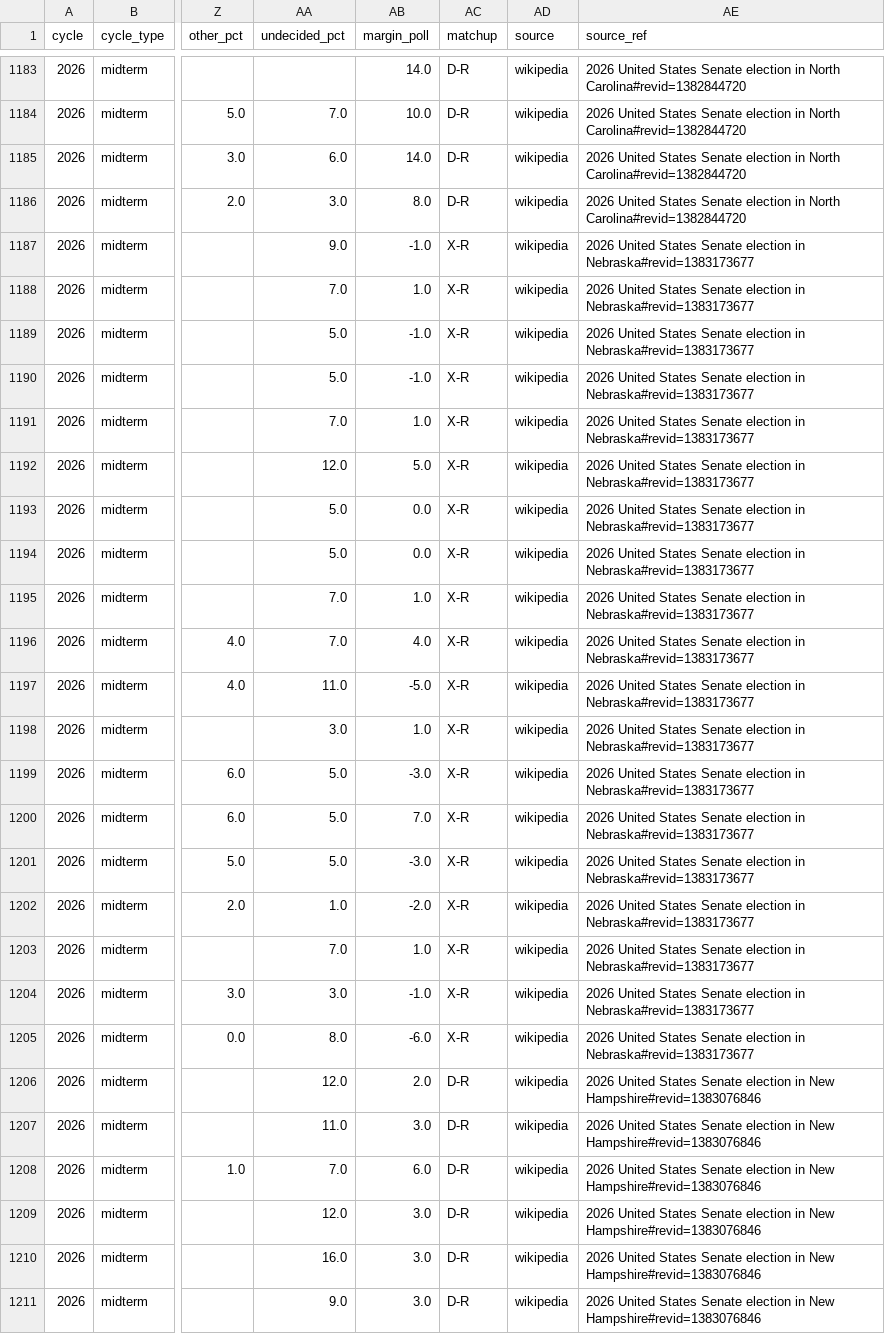
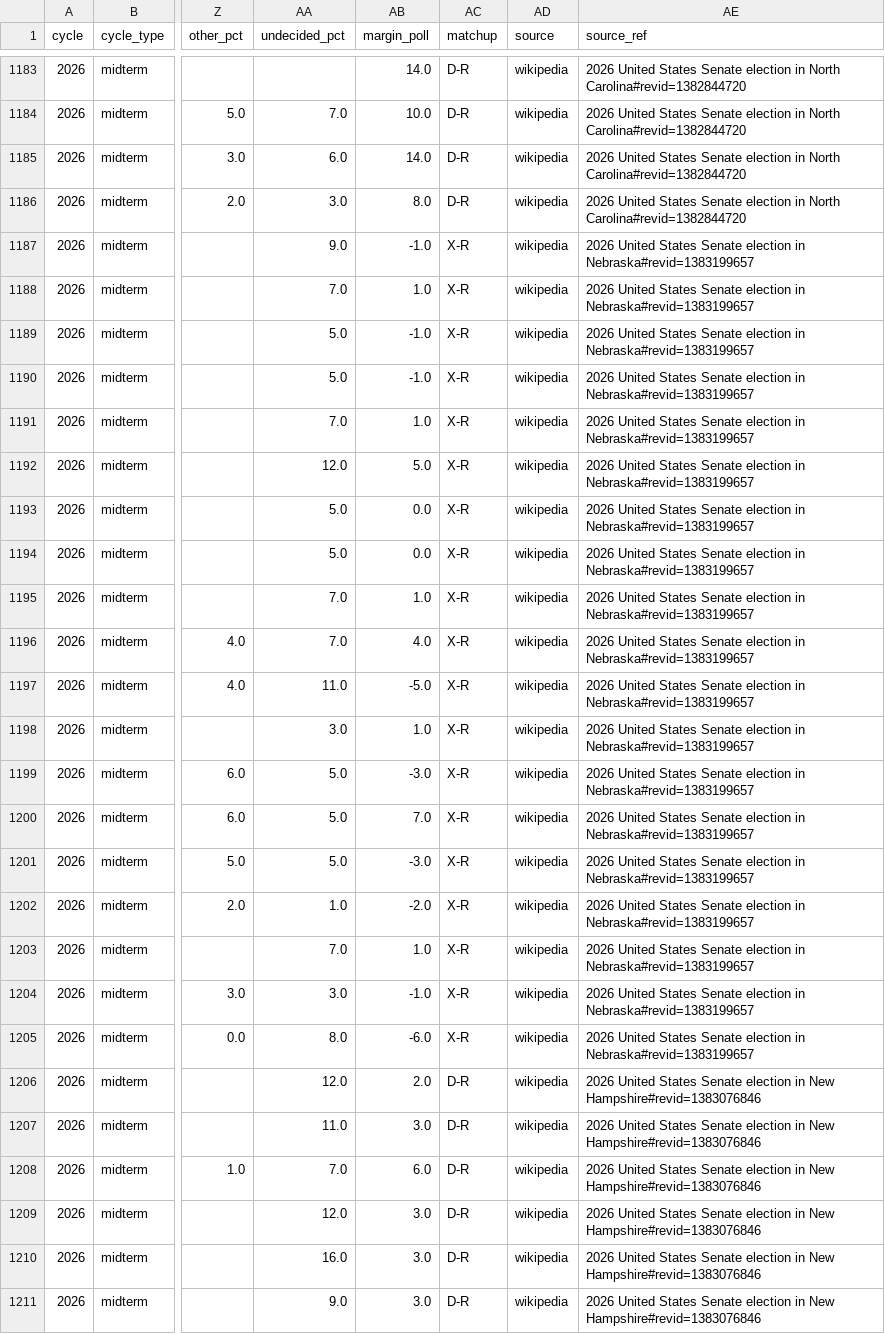
Before and after one commit to maxisbusy-beep/poll-compiler, a CSV file: data/polls/2026.csv, drawn as a sheet; only a part is shown, gaps mark what is left out; the diff covers the shown part only; the diff names each change by its address in the sheet, - before the commit and + after, or states it on an @@ line.

```diff
--- a/data/polls/2026.csv
+++ b/data/polls/2026.csv
-AE1187:AE1205 (source_ref): …election in Nebraska#revid=1383173677
+AE1187:AE1205 (source_ref): …election in Nebraska#revid=1383199657
```
Also changed, not shown: 65 edited cells elsewhere in this file, 8 other files.
